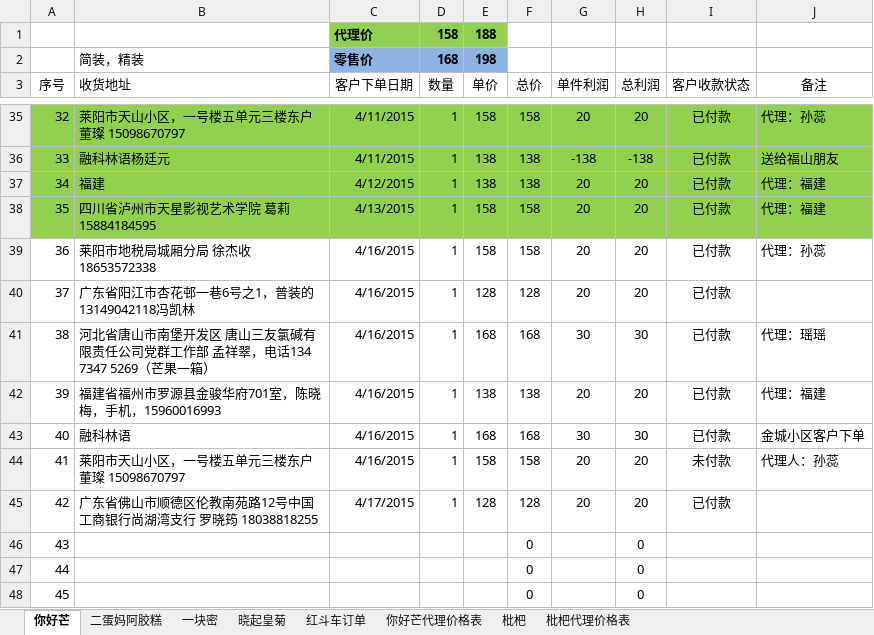
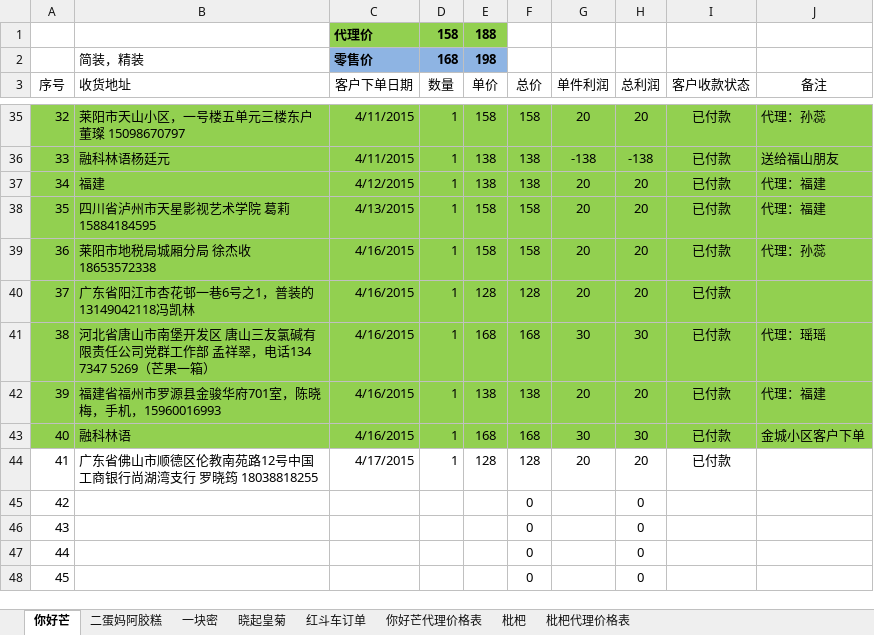
Before and after one commit to ettor/miyou, an Excel workbook: Documents/农鲜购订单.xlsx, sheet 你好芒, drawn as a sheet; only a part is shown, gaps mark what is left out; the shorter side is filled out with more unchanged rows; values as stored, in another font and other column widths than the file's, no borders; removed rows and columns are numbered as before the commit, all else as after; the diff names each change by its address in the sheet, - before the commit and + after, or states it on an @@ line.

```diff
--- a/Documents/农鲜购订单.xlsx (sheet 你好芒)
+++ b/Documents/农鲜购订单.xlsx (sheet 你好芒)
-A39:J43 fill: none
+A39:J43 fill: #92D050
-row 44: 41 | 莱阳市天山小区，一号楼五单元三楼东户 董璨 15098670797 | 4/16/2015 | 1 | 158 | 158 | 20 | 20 | 未付款 | 代理人：孙蕊
@@ column A (序号) renumbered from row 44 down @@
```
Also changed, not shown: sheet 枇杷, formulas that keep their value.
